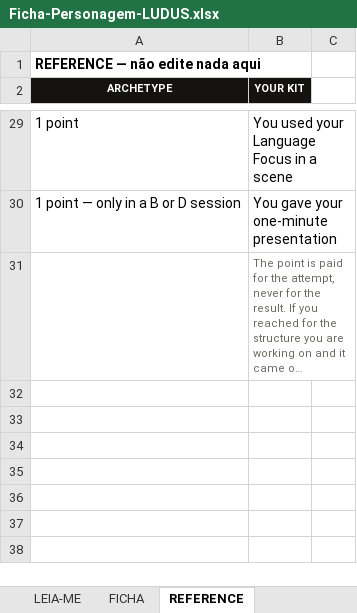
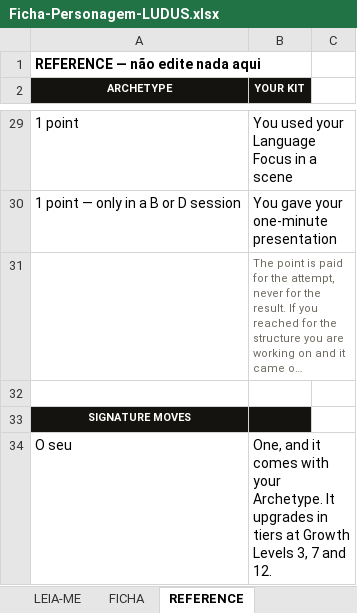
Before and after one commit to teacherfabiorj-ludify/ludus-rpl, an Excel workbook: planilhas/Ficha-Personagem-LUDUS.xlsx, sheet REFERENCE, drawn as a sheet; only a part is shown, gaps mark what is left out; long unchanged cells end in …; values as stored, in another font and other column widths than the file's, no borders; the diff covers the shown part only; the diff names each change by its address in the sheet, - before the commit and + after, or states it on an @@ line.

```diff
--- a/planilhas/Ficha-Personagem-LUDUS.xlsx (sheet REFERENCE)
+++ b/planilhas/Ficha-Personagem-LUDUS.xlsx (sheet REFERENCE)
+row 32: (empty)
+row 33: SIGNATURE MOVES
+row 34: O seu | One, and it comes with your Archetype. It upgrades in tiers at Growth Levels 3, 7 and 12.
```
Also changed, not shown: 2 added rows elsewhere in this sheet, sheet FICHA, sheet LEIA-ME, planilhas/Painel-Turma-LUDUS.xlsx, planilhas/Quadro-Turma-LUDUS.xlsx, 20 other files.
